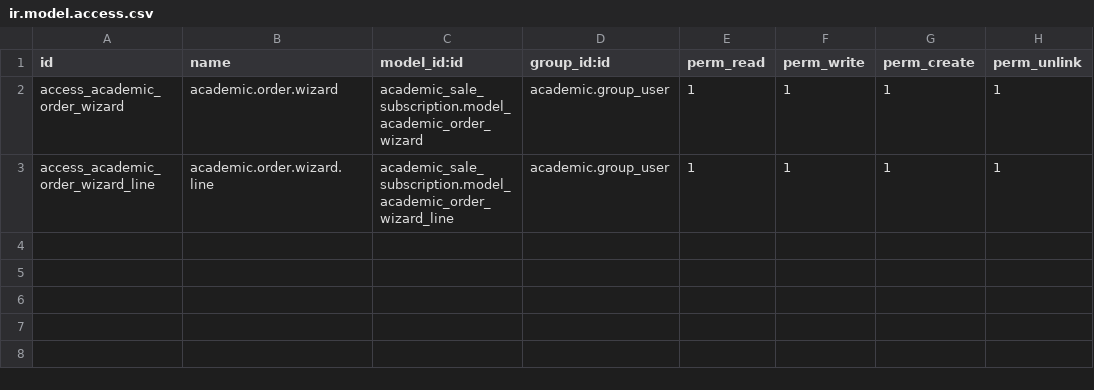
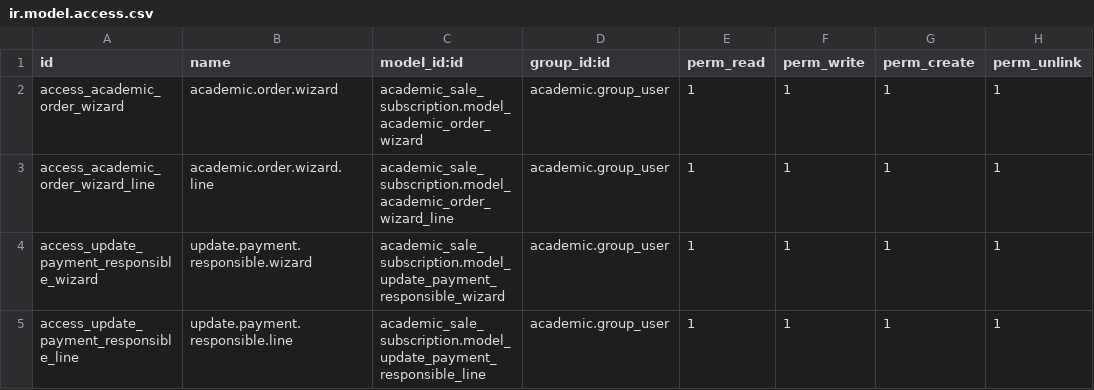
Before and after one commit to ingadhoc/odoo-academic, a CSV file: academic_sale_subscription/security/ir.model.access.csv, drawn as a sheet; the diff names each change by its address in the sheet, - before the commit and + after, or states it on an @@ line.

Commit message:
[IMP] academic_sale_subscription: implement update payment responsible wizard and related views

```diff
--- a/academic_sale_subscription/security/ir.model.access.csv
+++ b/academic_sale_subscription/security/ir.model.access.csv
+row 4: access_update_payment_responsible_wizard | update.payment.responsible.wizard | academic_sale_subscription.model_update_payment_responsible_wizard | academic.group_user | 1 | 1 | 1 | 1
+row 5: access_update_payment_responsible_line | update.payment.responsible.line | academic_sale_subscription.model_update_payment_responsible_line | academic.group_user | 1 | 1 | 1 | 1
```
Also changed, not shown: 6 other files.
